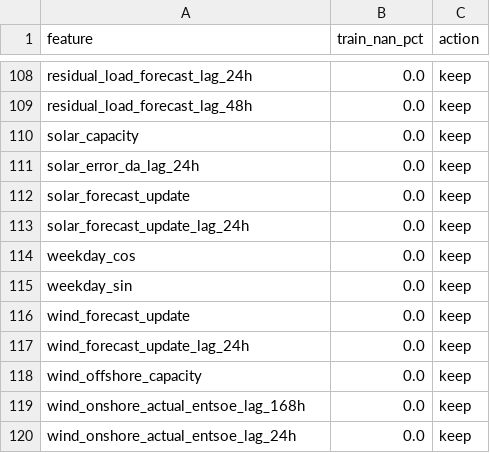
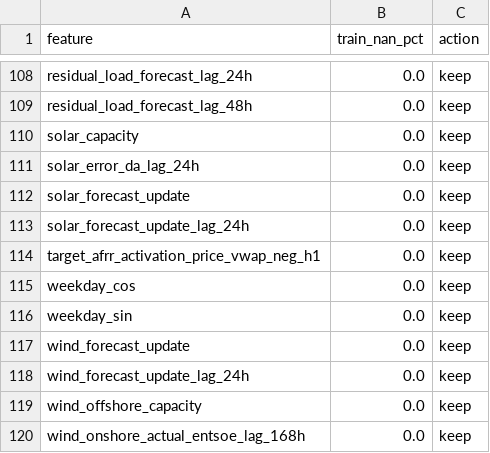
Before and after one commit to lgiesen/energy_trading, a CSV file: data/model_input/da/feature_quality_report.csv, drawn as a sheet; only a part is shown, gaps mark what is left out; the shorter side is filled out with more unchanged rows; the diff names each change by its address in the sheet, - before the commit and + after, or states it on an @@ line.

```diff
--- a/data/model_input/da/feature_quality_report.csv
+++ b/data/model_input/da/feature_quality_report.csv
+row 114: target_afrr_activation_price_vwap_neg_h1 | 0.0 | keep
```
Also changed, not shown: 14 other files.
